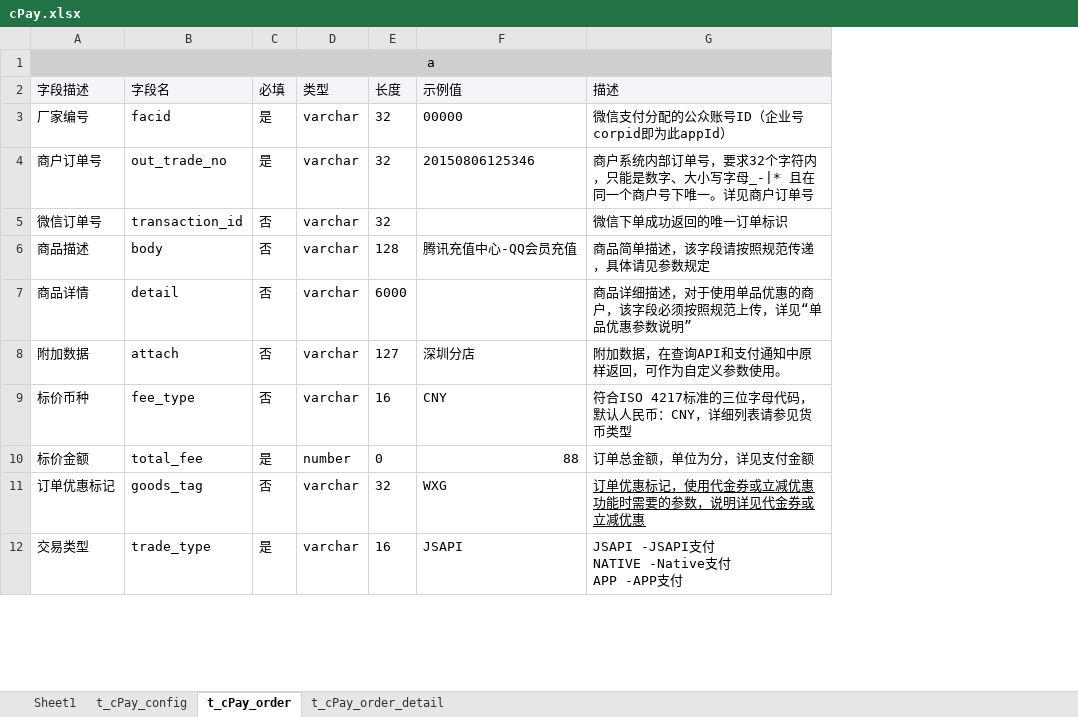
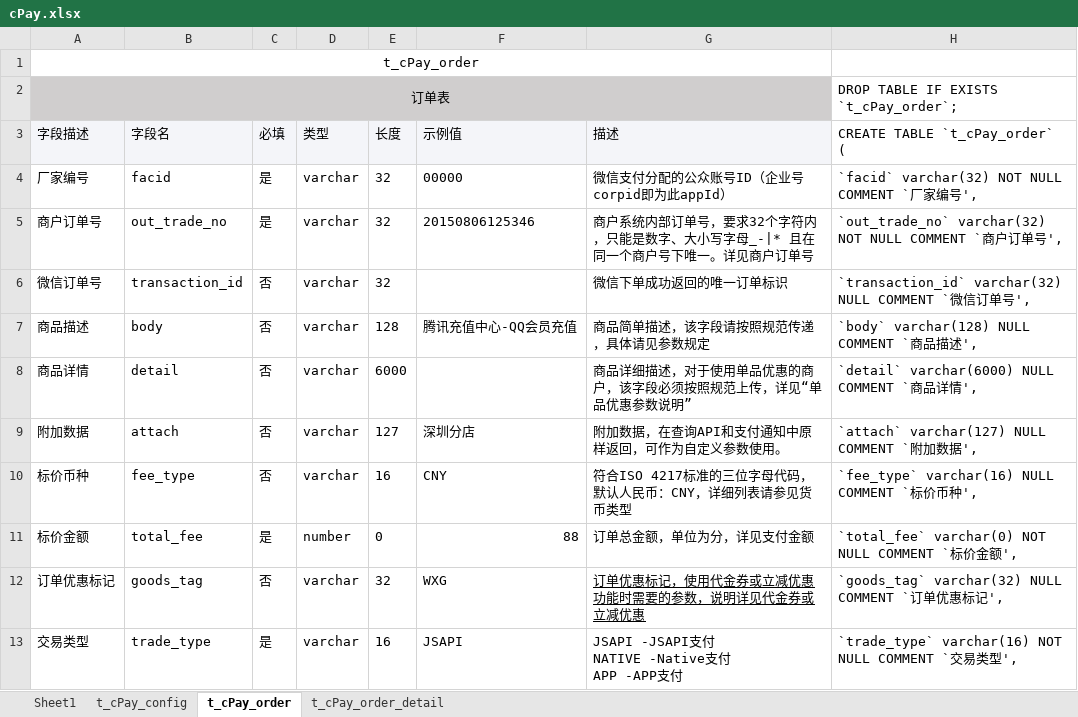
Before and after one commit to xulayen/cpay, an Excel workbook: lib/DAL/cPay.xlsx, sheet t_cPay_order, drawn as a sheet; only a part is shown; values as stored, in another font and other column widths than the file's, no borders; addresses are those after the commit; the diff names each change by its address in the sheet, - before the commit and + after, or states it on an @@ line.

```diff
--- a/lib/DAL/cPay.xlsx (sheet t_cPay_order)
+++ b/lib/DAL/cPay.xlsx (sheet t_cPay_order)
+column H (CREATE TABLE `t_cPay_order` (), rows 4-13: `facid` varchar(32) NOT NULL COMMENT `厂家编号', | `out_trade_no` varchar(32) NOT NULL COMMENT `商户订单号', | `transaction_id` varchar(32) NULL COMMENT `微信订单号', | `body` varchar(128) NULL COMMENT `商品描述', | `detail` varchar(6000) NULL COMMENT `商品详情', | `attach` varchar(127) NULL COMMENT `附加数据', | `fee_type` varchar(16) NULL COMMENT `标价币种', | `total_fee` varchar(0) NOT NULL COMMENT `标价金额', | `goods_tag` varchar(32) NULL COMMENT `订单优惠标记', | `trade_type` varchar(16) NOT NULL COMMENT `交易类型',
-A1 (字段描述): a
+A1 (字段描述): t_cPay_order
-A1:G1 fill: #D0CECE
+A1:G1 fill: none
+row 2: 订单表 |  |  |  |  |  |  | DROP TABLE IF EXISTS `t_cPay_order`;
```
Also changed, not shown: sheet Sheet1, sheet t_cPay_order_detail, sheet t_cPay_config, 3 other files.
